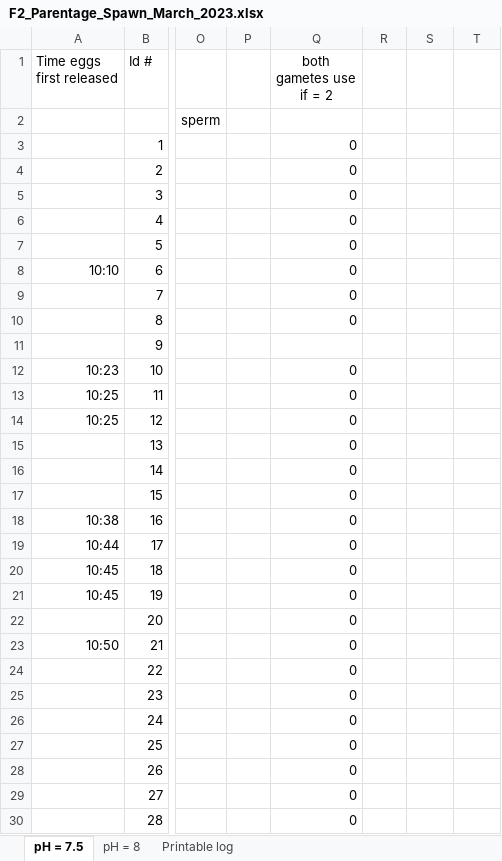
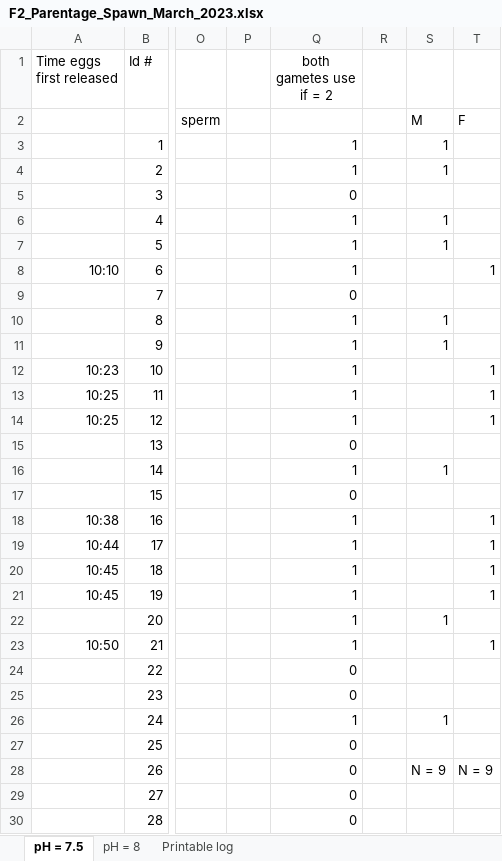
Before and after one commit to SamGurr/EAD-ASEB-Airradians_Popgen_OA, an Excel workbook: RAnalysis/Data/Popgen/Parentages/excel_workbooks/F2_Parentage_Spawn_March_2023.xlsx, sheet pH = 7.5, drawn as a sheet; only a part is shown, gaps mark what is left out; values as stored, in another font and other column widths than the file's, no borders; charts and pictures not drawn; the diff covers the shown part only; the diff names each change by its address in the sheet, - before the commit and + after, or states it on an @@ line.

Commit message:
reformatted parentage data

```diff
--- a/RAnalysis/Data/Popgen/Parentages/excel_workbooks/F2_Parentage_Spawn_March_2023.xlsx (sheet pH = 7.5)
+++ b/RAnalysis/Data/Popgen/Parentages/excel_workbooks/F2_Parentage_Spawn_March_2023.xlsx (sheet pH = 7.5)
-S2: (empty)
+S2: M
-T2: (empty)
+T2: F
-Q3:Q4 (both gametes use if = 2): 0
+Q3:Q4 (both gametes use if = 2): 1
-S3:S4: (empty)
+S3:S4: 1
-Q6:Q8 (both gametes use if = 2): 0
+Q6:Q8 (both gametes use if = 2): 1
-S6:S7: (empty)
+S6:S7: 1
-T8: (empty)
+T8: 1
-Q10 (both gametes use if = 2): 0
+Q10 (both gametes use if = 2): 1
-S10:S11: (empty)
+S10:S11: 1
-Q11 (both gametes use if = 2): (empty)
+Q11 (both gametes use if = 2): 1
-Q12:Q14 (both gametes use if = 2): 0
+Q12:Q14 (both gametes use if = 2): 1
-T12:T14: (empty)
+T12:T14: 1
-Q16 (both gametes use if = 2): 0
+Q16 (both gametes use if = 2): 1
-S16: (empty)
+S16: 1
-Q18:Q23 (both gametes use if = 2): 0
+Q18:Q23 (both gametes use if = 2): 1
-T18:T21: (empty)
+T18:T21: 1
-S22: (empty)
+S22: 1
-T23: (empty)
+T23: 1
-Q26 (both gametes use if = 2): 0
+Q26 (both gametes use if = 2): 1
-S26: (empty)
+S26: 1
-S28: (empty)
+S28: N = 9
-T28: (empty)
+T28: N = 9
```
Also changed, not shown: 1 edited cell elsewhere in this sheet, sheet pH = 8, formulas that keep their value, charts or pictures, 5 other files.
